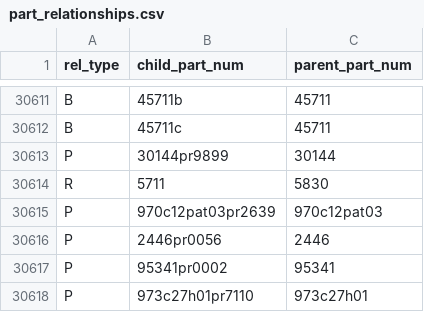
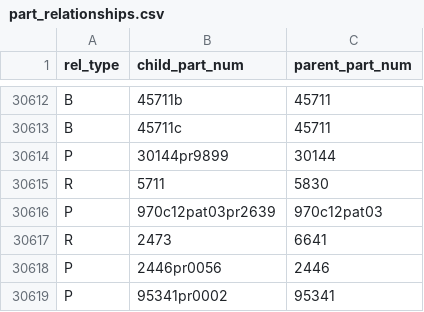
Before and after one commit to ojuuji/rbmerge, a CSV file: data/part_relationships.csv, drawn as a sheet; only a part is shown, gaps mark what is left out; the shorter side is filled out with more unchanged rows; the diff covers the shown part only.

```diff
--- a/data/part_relationships.csv
+++ b/data/part_relationships.csv
@@ -30615,2 +30616,3 @@ R,5711,5830
 P,970c12pat03pr2639,970c12pat03
+R,2473,6641
 P,2446pr0056,2446
```
Also changed, not shown: 12 added rows and 1 removed row elsewhere in this file.
